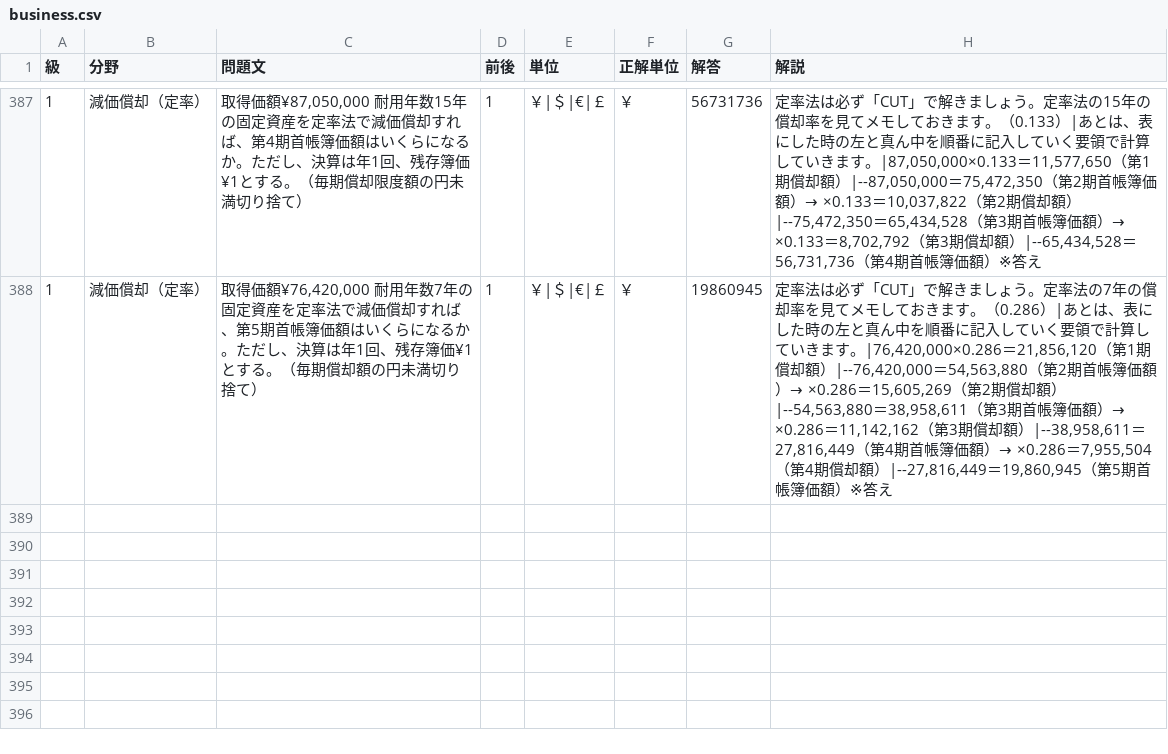
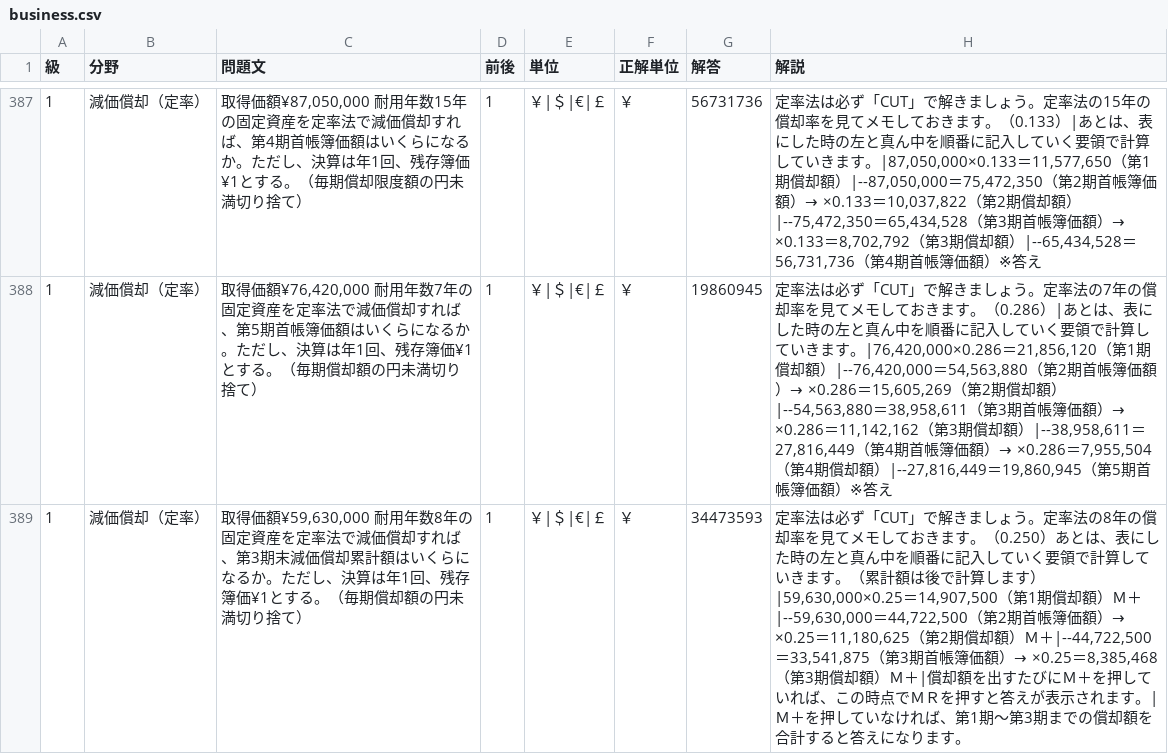
Before and after one commit to hamadaSensei1983/commerce-learning-portal, a CSV file: kentei/keisan/data/business.csv, drawn as a sheet; only a part is shown, gaps mark what is left out; the diff names each change by its address in the sheet, - before the commit and + after, or states it on an @@ line.

Commit message:
Add files via upload

```diff
--- a/kentei/keisan/data/business.csv
+++ b/kentei/keisan/data/business.csv
+row 389: 1 | 減価償却（定率） | 取得価額¥59,630,000 耐用年数8年の固定資産を定率法で減価償却すれば、第3期末減価償却累計額はいくらになるか。ただし、決算は年1回、残存簿価¥1とする。（毎期償却額の円未満切り捨て） | 1 | ￥|＄|€|￡ | ￥ | 34473593 | 定率法は必ず「CUT」で解きましょう。定率法の8年の償却率を見てメモしておきます。（0.250）あとは、表にした時の左と真ん中を順番に記入していく要領で計算していきます。（累計額は後で計算します）|59,630,000×0.25＝14,907,500（第1期償却額）Ｍ＋|--59,630,000＝44,722,500（第2期首帳簿価額）→ ×0.25＝11,180,625（第2期償却額）Ｍ＋|--44,722,500＝33,541,875（第3期首帳簿価額）→ ×0.25＝8,385,468（第3期償却額）Ｍ＋|償却額を出すたびにＭ＋を押していれば、この時点でＭＲを押すと答えが表示されます。|Ｍ＋を押していなければ、第1期～第3期までの償却額を合計すると答えになります。
```
